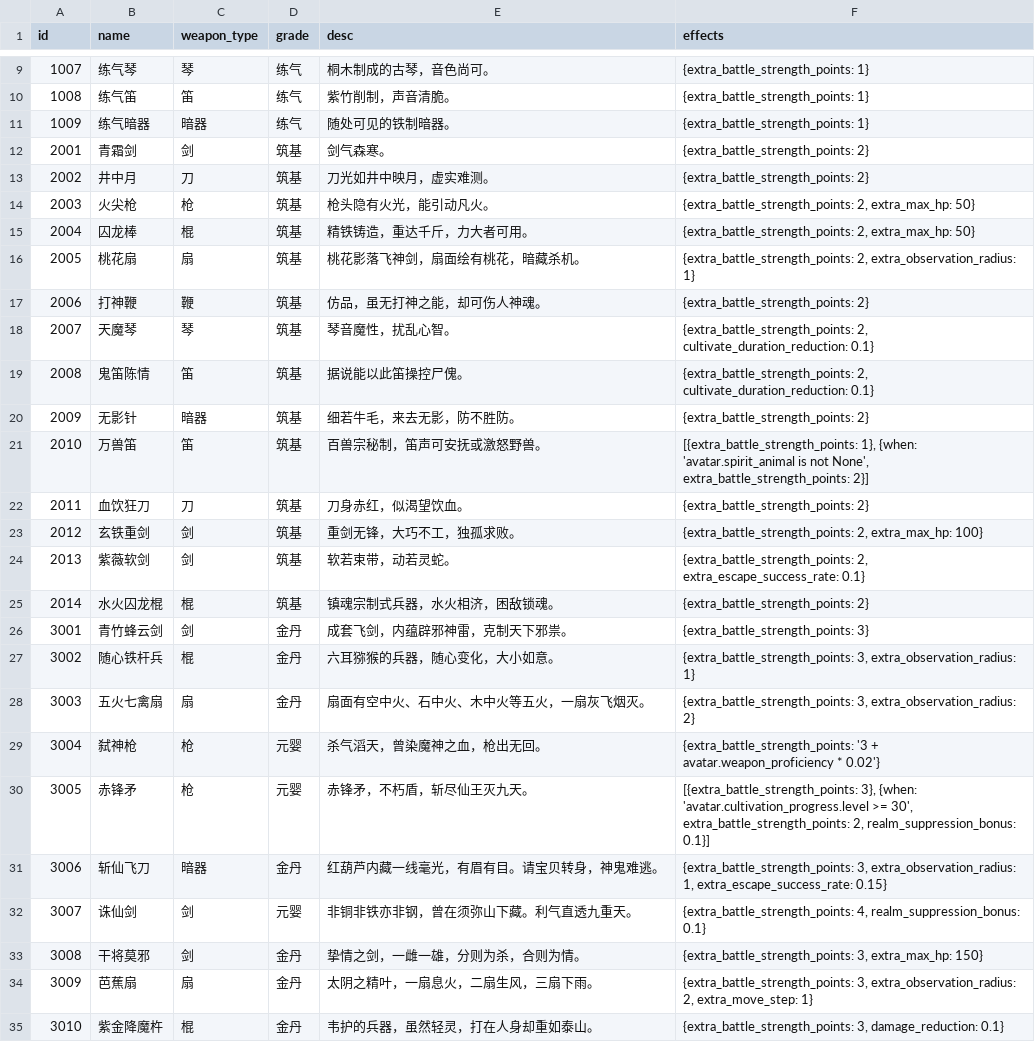
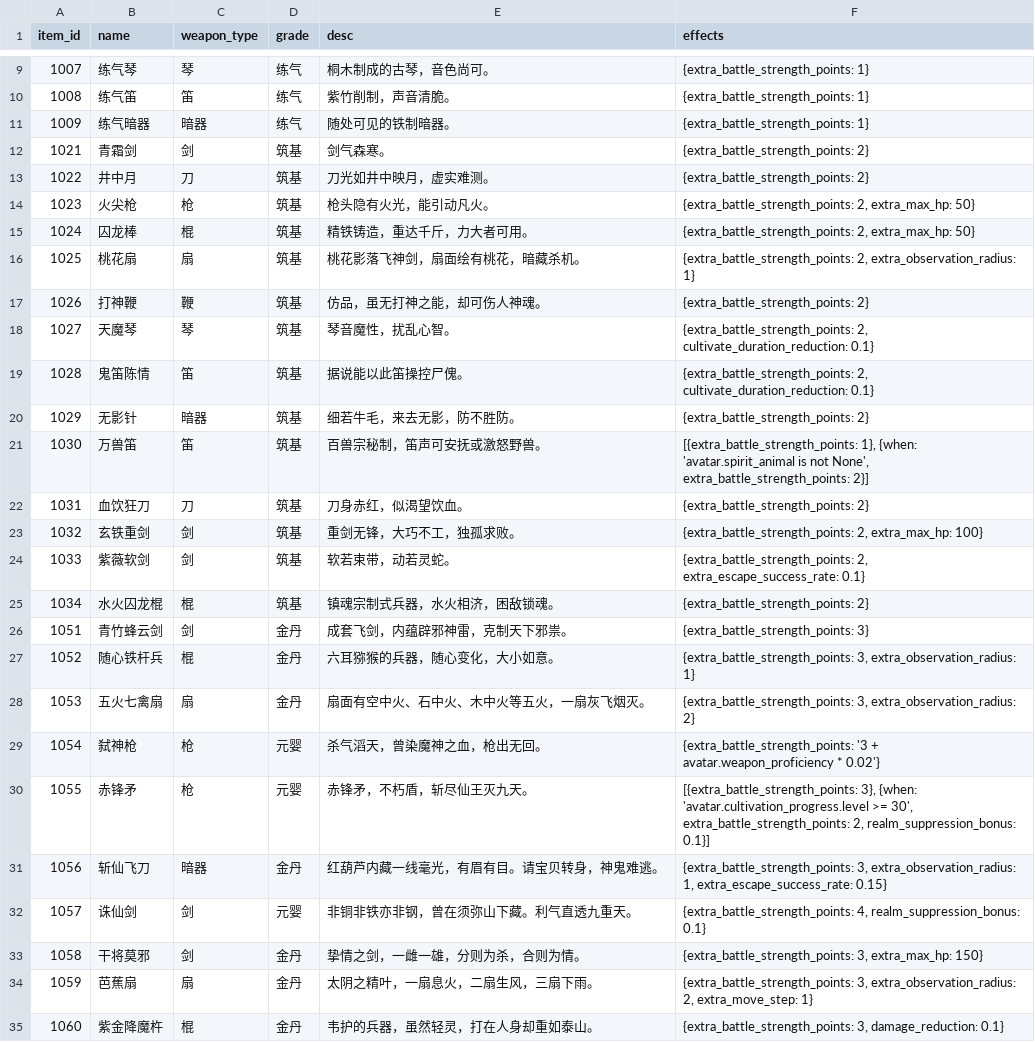
Before and after one commit to MutenRock/cultivation-world-simulator, a CSV file: static/game_configs/weapon.csv, drawn as a sheet; only a part is shown, gaps mark what is left out; the diff names each change by its address in the sheet, - before the commit and + after, or states it on an @@ line.

```diff
--- a/static/game_configs/weapon.csv
+++ b/static/game_configs/weapon.csv
-A1: id
+A1: item_id
-A12 (item_id): 2001
+A12 (item_id): 1021
-A13 (item_id): 2002
+A13 (item_id): 1022
-A14 (item_id): 2003
+A14 (item_id): 1023
-A15 (item_id): 2004
+A15 (item_id): 1024
-A16 (item_id): 2005
+A16 (item_id): 1025
-A17 (item_id): 2006
+A17 (item_id): 1026
-A18 (item_id): 2007
+A18 (item_id): 1027
-A19 (item_id): 2008
+A19 (item_id): 1028
-A20 (item_id): 2009
+A20 (item_id): 1029
-A21 (item_id): 2010
+A21 (item_id): 1030
-A22 (item_id): 2011
+A22 (item_id): 1031
-A23 (item_id): 2012
+A23 (item_id): 1032
-A24 (item_id): 2013
+A24 (item_id): 1033
-A25 (item_id): 2014
+A25 (item_id): 1034
-A26 (item_id): 3001
+A26 (item_id): 1051
-A27 (item_id): 3002
+A27 (item_id): 1052
-A28 (item_id): 3003
+A28 (item_id): 1053
-A29 (item_id): 3004
+A29 (item_id): 1054
-A30 (item_id): 3005
+A30 (item_id): 1055
-A31 (item_id): 3006
+A31 (item_id): 1056
-A32 (item_id): 3007
+A32 (item_id): 1057
-A33 (item_id): 3008
+A33 (item_id): 1058
-A34 (item_id): 3009
+A34 (item_id): 1059
-A35 (item_id): 3010
+A35 (item_id): 1060
```
Also changed, not shown: static/game_configs/auxiliary.csv, static/game_configs/city_region.csv, 9 other files.
